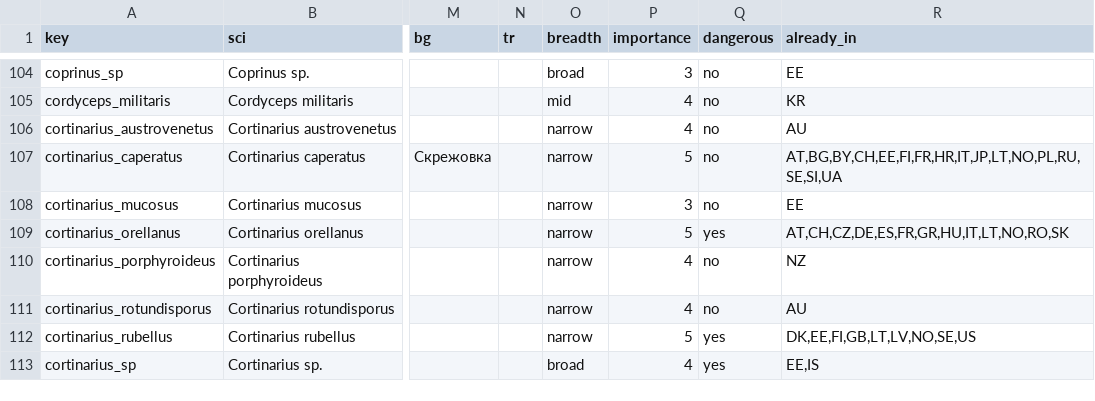
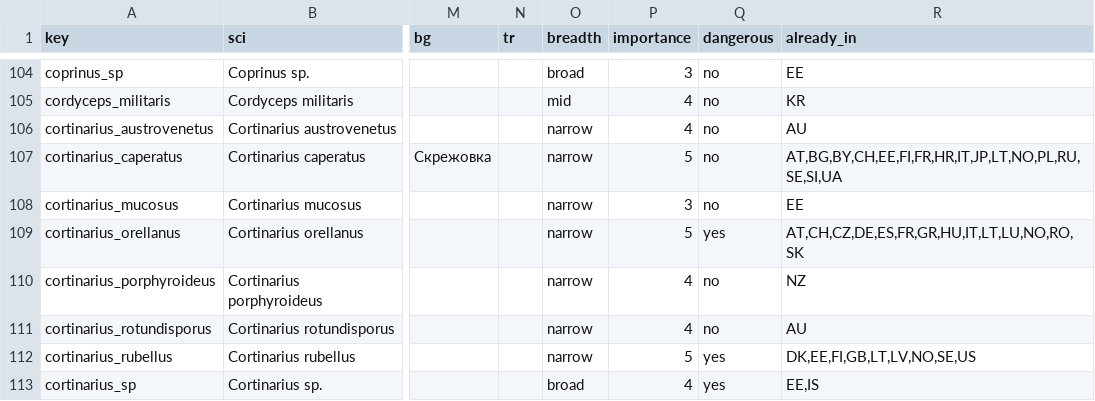
Before and after one commit to Edgidze/leshy, a TSV file: docs/research/europe-15/catalog_reference.tsv, drawn as a sheet; only a part is shown, gaps mark what is left out; the diff covers the shown part only; the diff names each change by its address in the sheet, - before the commit and + after, or states it on an @@ line.

```diff
--- a/docs/research/europe-15/catalog_reference.tsv
+++ b/docs/research/europe-15/catalog_reference.tsv
-R109 (already_in): AT,CH,CZ,DE,ES,FR,GR,HU,IT,LT,NO,RO,SK
+R109 (already_in): AT,CH,CZ,DE,ES,FR,GR,HU,IT,LT,LU,NO,RO,SK
```
Also changed, not shown: 80 edited cells elsewhere in this file, 3 other files.
